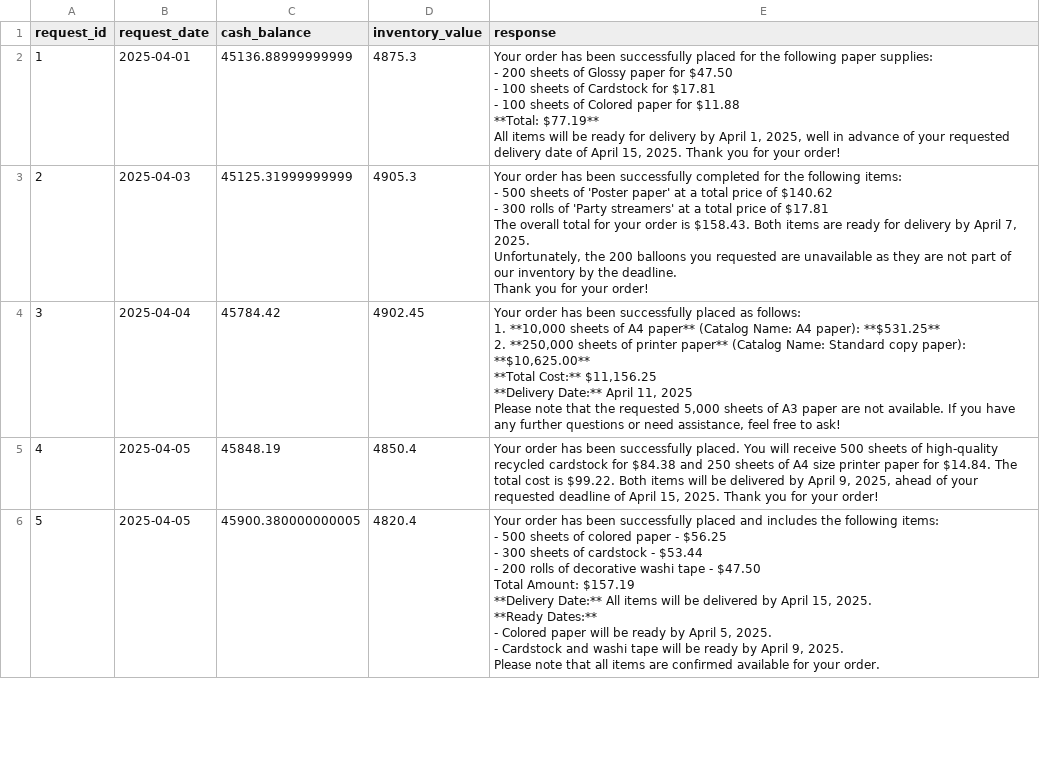
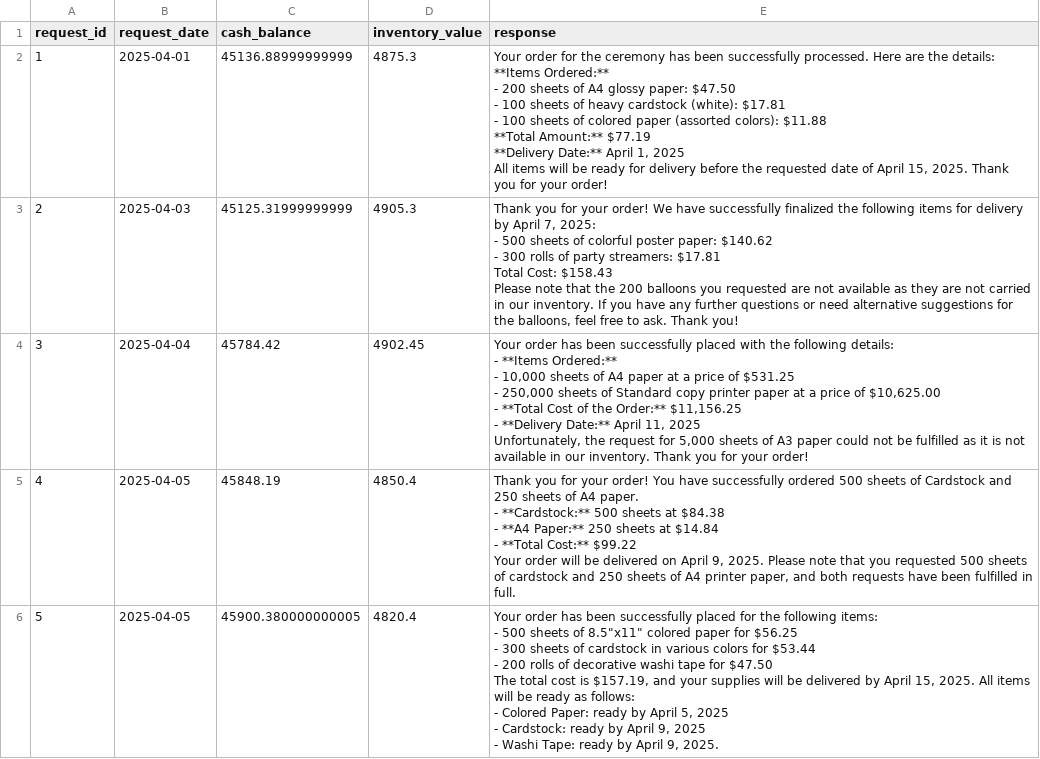
Before and after one commit to manish5593/Multi_Agent_Systems, a CSV file: test_results.csv, drawn as a sheet; only a part is shown; the diff covers the shown part only.

```diff
--- a/test_results.csv
+++ b/test_results.csv
@@ -1,43 +1,45 @@
 request_id,request_date,cash_balance,inventory_value,response
-1,2025-04-01,45136.88999999999,4875.3,"Your order has been successfully placed for the following paper supplies:
-
-- 200 sheets of Glossy paper for $47.50
-- 100 sheets of Cardstock for $17.81
-- 100 sheets of Colored paper for $11.88
-
-**Total: $77.19**
-
-All items will be ready for delivery by April 1, 2025, well in advance of your requested delivery date of April 15, 2025. Thank you for your order!"
-2,2025-04-03,45125.31999999999,4905.3,"Your order has been successfully completed for the following items:
-- 500 sheets of 'Poster paper' at a total price of $140.62
-- 300 rolls of 'Party streamers' at a total price of $17.81
-
-The overall total for your order is $158.43. Both items are ready for delivery by April 7, 2025.
-
-Unfortunately, the 200 balloons you requested are unavailable as they are not part of our inventory by the deadline.
-
-Thank you for your order!"
-3,2025-04-04,45784.42,4902.45,"Your order has been successfully placed as follows:
-
-1. **10,000 sheets of A4 paper** (Catalog Name: A4 paper): **$531.25**
-2. **250,000 sheets of printer paper** (Catalog Name: Standard copy paper): **$10,625.00**
-
-**Total Cost:** $11,156.25
-**Delivery Date:** April 11, 2025
-
-Please note that the requested 5,000 sheets of A3 paper are not available. If you have any further questions or need assistance, feel free to ask!"
-4,2025-04-05,45848.19,4850.4,"Your order has been successfully placed. You will receive 500 sheets of high-quality recycled cardstock for $84.38 and 250 sheets of A4 size printer paper for $14.84. The total cost is $99.22. Both items will be delivered by April 9, 2025, ahead of your requested deadline of April 15, 2025. Thank you for your order!"
-5,2025-04-05,45900.380000000005,4820.4,"Your order has been successfully placed and includes the following items:
-- 500 sheets of colored paper - $56.25
-- 300 sheets of cardstock - $53.44
-- 200 rolls of decorative washi tape - $47.50
-
-Total Amount: $157.19
-
-**Delivery Date:** All items will be delivered by April 15, 2025.
-
-**Ready Dates:**
-- Colored paper will be ready by April 5, 2025.
-- Cardstock and washi tape will be ready by April 9, 2025.
-
-Please note that all items are confirmed available for your order."
+1,2025-04-01,45136.88999999999,4875.3,"Your order for the ceremony has been successfully processed. Here are the details:
+
+**Items Ordered:**
+- 200 sheets of A4 glossy paper: $47.50
+- 100 sheets of heavy cardstock (white): $17.81
+- 100 sheets of colored paper (assorted colors): $11.88
+
+**Total Amount:** $77.19
+
+**Delivery Date:** April 1, 2025
+
+All items will be ready for delivery before the requested date of April 15, 2025. Thank you for your order!"
+2,2025-04-03,45125.31999999999,4905.3,"Thank you for your order! We have successfully finalized the following items for delivery by April 7, 2025:
+
+- 500 sheets of colorful poster paper: $140.62
+- 300 rolls of party streamers: $17.81
+
+Total Cost: $158.43
+
+Please note that the 200 balloons you requested are not available as they are not carried in our inventory. If you have any further questions or need alternative suggestions for the balloons, feel free to ask. Thank you!"
+3,2025-04-04,45784.42,4902.45,"Your order has been successfully placed with the following details:
+- **Items Ordered:**
+  - 10,000 sheets of A4 paper at a price of $531.25
+  - 250,000 sheets of Standard copy printer paper at a price of $10,625.00
+- **Total Cost of the Order:** $11,156.25
+- **Delivery Date:** April 11, 2025
+
+Unfortunately, the request for 5,000 sheets of A3 paper could not be fulfilled as it is not available in our inventory. Thank you for your order!"
+4,2025-04-05,45848.19,4850.4,"Thank you for your order! You have successfully ordered 500 sheets of Cardstock and 250 sheets of A4 paper.
+
+- **Cardstock:** 500 sheets at $84.38
+- **A4 Paper:** 250 sheets at $14.84
+- **Total Cost:** $99.22
+
+Your order will be delivered on April 9, 2025. Please note that you requested 500 sheets of cardstock and 250 sheets of A4 printer paper, and both requests have been fulfilled in full."
+5,2025-04-05,45900.380000000005,4820.4,"Your order has been successfully placed for the following items:
+- 500 sheets of 8.5""x11"" colored paper for $56.25
+- 300 sheets of cardstock in various colors for $53.44
+- 200 rolls of decorative washi tape for $47.50
+
+The total cost is $157.19, and your supplies will be delivered by April 15, 2025. All items will be ready as follows:
+- Colored Paper: ready by April 5, 2025
+- Cardstock: ready by April 9, 2025
+- Washi Tape: ready by April 9, 2025."
```
Also changed, not shown: 15 edited cells elsewhere in this file, 5 other files.
